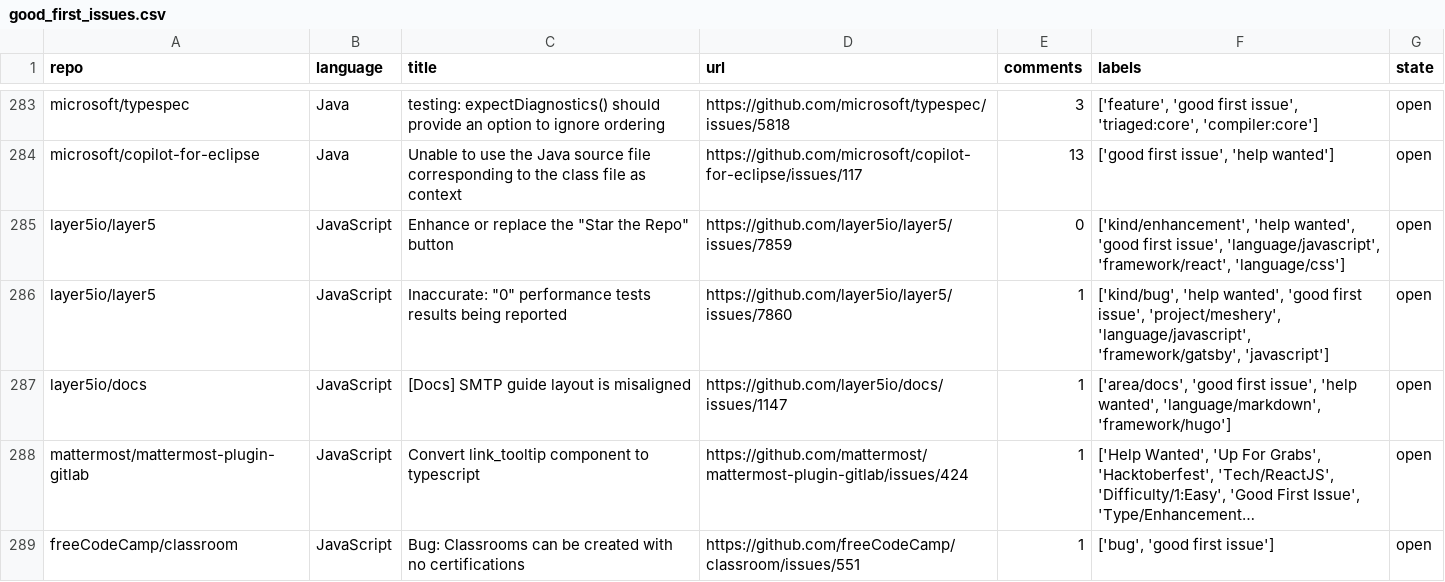
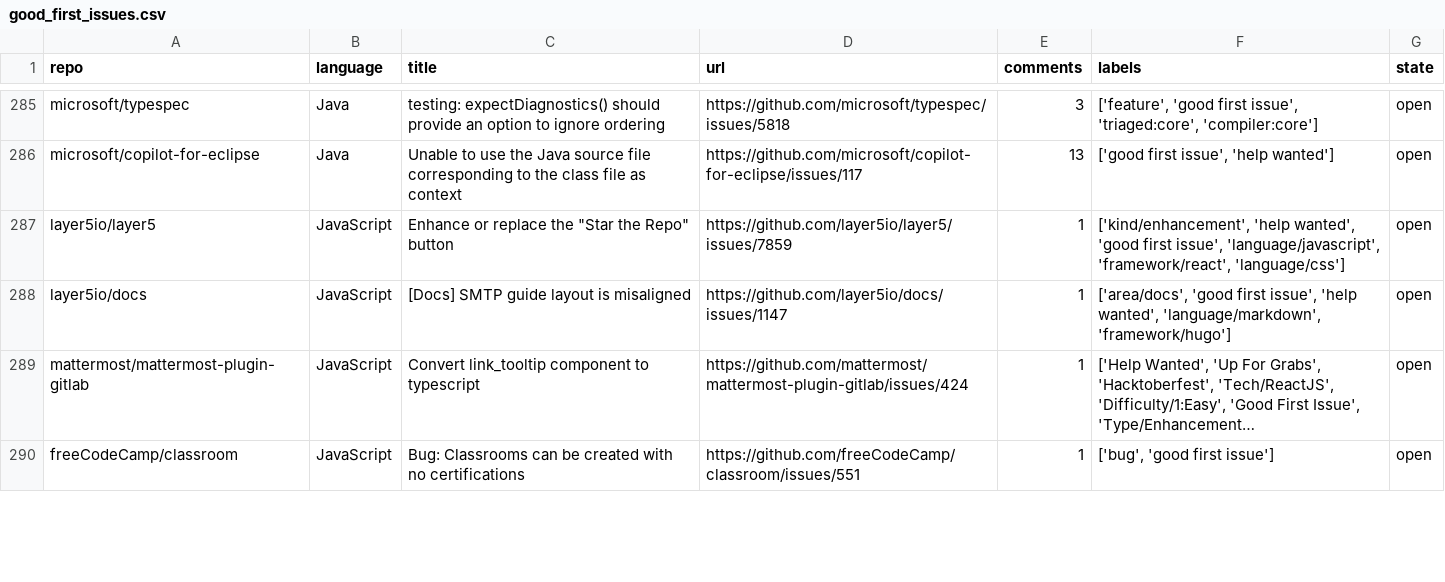
Before and after one commit to drkrillo/good-first-issues, a CSV file: good_first_issues.csv, drawn as a sheet; only a part is shown, gaps mark what is left out; long unchanged cells end in …; the diff covers the shown part only.

```diff
--- a/good_first_issues.csv
+++ b/good_first_issues.csv
@@ -284,4 +286,3 @@ microsoft/typespec,Java,testing: expectDiagnostics() should provide an option to
 microsoft/copilot-for-eclipse,Java,Unable to use the Java source file corresponding to the class file as context,https://github.com/microsoft/copilot-for-eclipse/issues/117,13,"['good first issue', 'help wanted']",open
-layer5io/layer5,JavaScript,"Enhance or replace the ""Star the Repo"" button",https://github.com/layer5io/layer5/issues/7859,0,"['kind/enhancement', 'help wanted', 'good first issue', 'language/javascript', 'framework/react', 'language/css']",open
-layer5io/layer5,JavaScript,"Inaccurate: ""0"" performance tests results being reported",https://github.com/layer5io/layer5/issues/7860,1,"['kind/bug', 'help wanted', 'good first issue', 'project/meshery', 'language/javascript', 'framework/gatsby', 'javascript']",open
+layer5io/layer5,JavaScript,"Enhance or replace the ""Star the Repo"" button",https://github.com/layer5io/layer5/issues/7859,1,"['kind/enhancement', 'help wanted', 'good first issue', 'language/javascript', 'framework/react', 'language/css']",open
 layer5io/docs,JavaScript,[Docs] SMTP guide layout is misaligned,https://github.com/layer5io/docs/issues/1147,1,"['area/docs', 'good first issue', 'help wanted', 'language/markdown', 'framework/hugo']",open
```
Also changed, not shown: 9 added rows, 8 removed rows and 5 edited cells elsewhere in this file, 1 other file.
